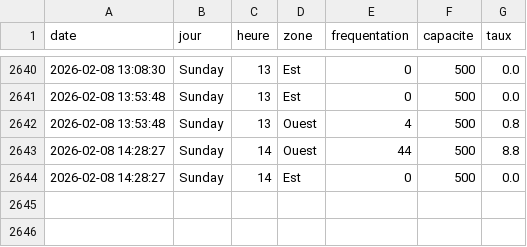
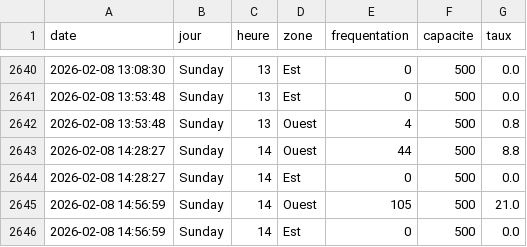
Before and after one commit to WilliamOlivers/piscine-scrapper, a CSV file: historique_piscine.csv, drawn as a sheet; only a part is shown, gaps mark what is left out.

```diff
--- a/historique_piscine.csv
+++ b/historique_piscine.csv
@@ -2644 +2644,3 @@ date,jour,heure,zone,frequentation,capacite,taux
 2026-02-08 14:28:27,Sunday,14,Est,0,500,0.0
+2026-02-08 14:56:59,Sunday,14,Ouest,105,500,21.0
+2026-02-08 14:56:59,Sunday,14,Est,0,500,0.0
```
